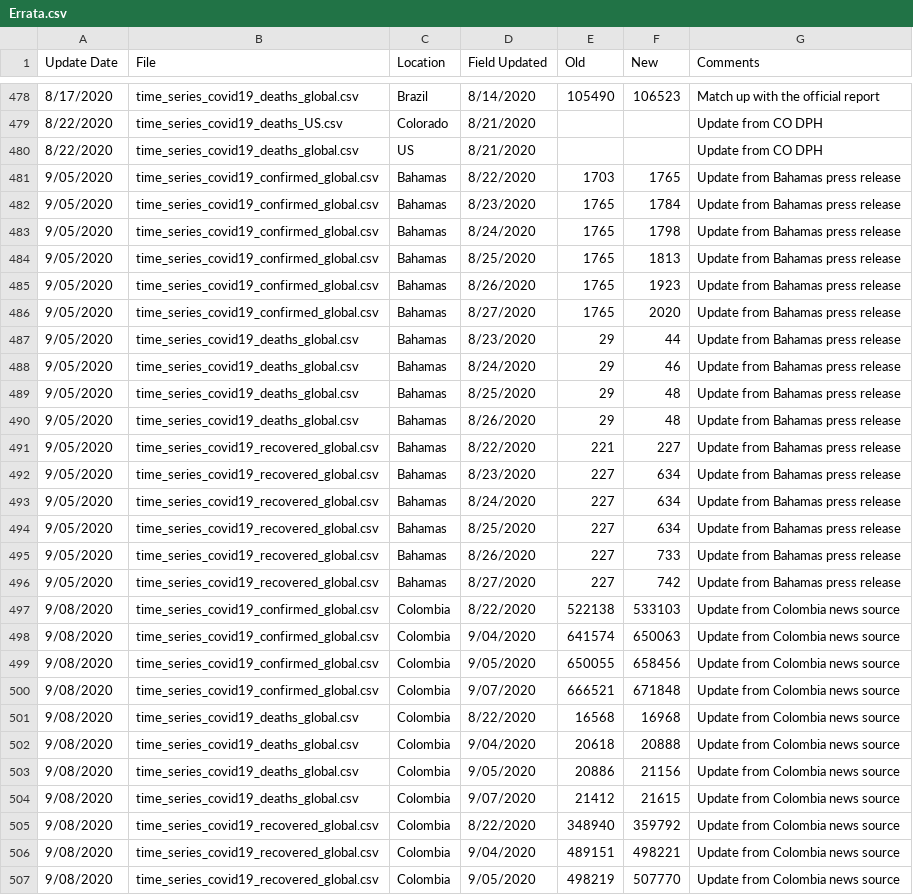
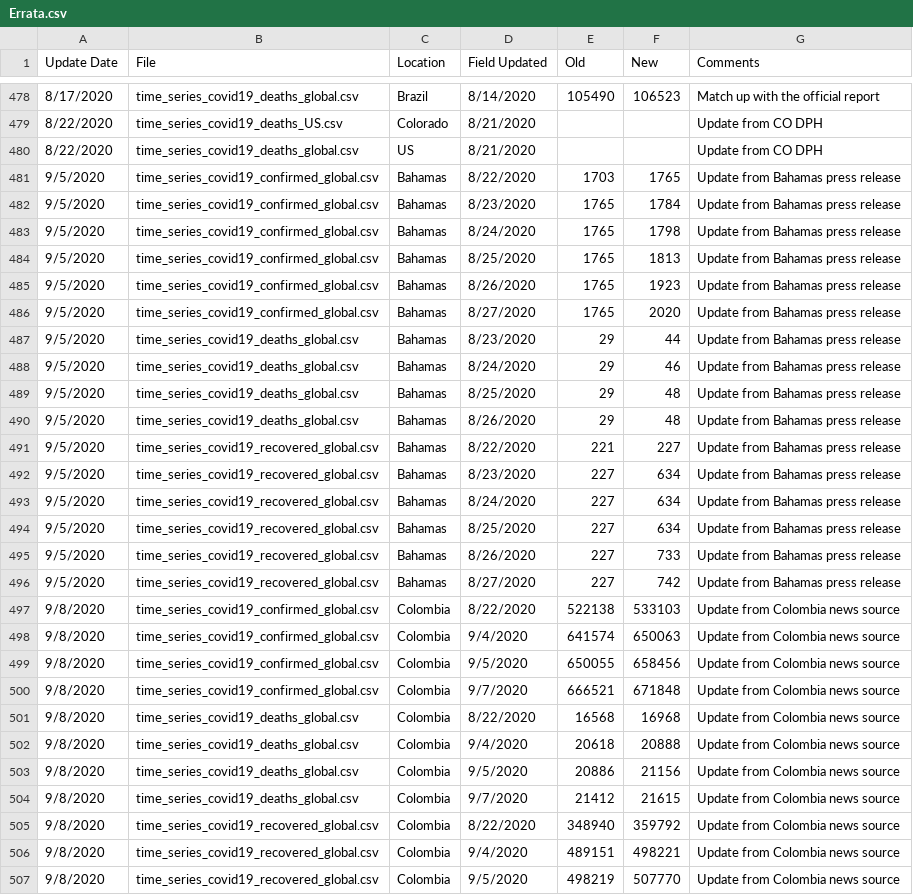
Before and after one commit to ClaudeCoulombe/evolution_COVID19, a CSV file: DATA/csse_covid_19_time_series/Errata.csv, drawn as a sheet; only a part is shown, gaps mark what is left out; the diff covers the shown part only; the diff names each change by its address in the sheet, - before the commit and + after, or states it on an @@ line.

```diff
--- a/DATA/csse_covid_19_time_series/Errata.csv
+++ b/DATA/csse_covid_19_time_series/Errata.csv
-A481:A496 (Update Date): 9/05/2020
+A481:A496 (Update Date): 9/5/2020
-A497:A507 (Update Date): 9/08/2020
+A497:A507 (Update Date): 9/8/2020
-D498 (Field Updated): 9/04/2020
+D498 (Field Updated): 9/4/2020
-D499 (Field Updated): 9/05/2020
+D499 (Field Updated): 9/5/2020
-D500 (Field Updated): 9/07/2020
+D500 (Field Updated): 9/7/2020
-D502 (Field Updated): 9/04/2020
+D502 (Field Updated): 9/4/2020
-D503 (Field Updated): 9/05/2020
+D503 (Field Updated): 9/5/2020
-D504 (Field Updated): 9/07/2020
+D504 (Field Updated): 9/7/2020
-D506 (Field Updated): 9/04/2020
+D506 (Field Updated): 9/4/2020
-D507 (Field Updated): 9/05/2020
+D507 (Field Updated): 9/5/2020
```
Also changed, not shown: 8 added rows and 42 edited cells elsewhere in this file, DATA/csse_covid_19_time_series/time_series_covid19_confirmed_global.csv, DATA/csse_covid_19_time_series/time_series_covid19_deaths_global.csv, 8 other files.
